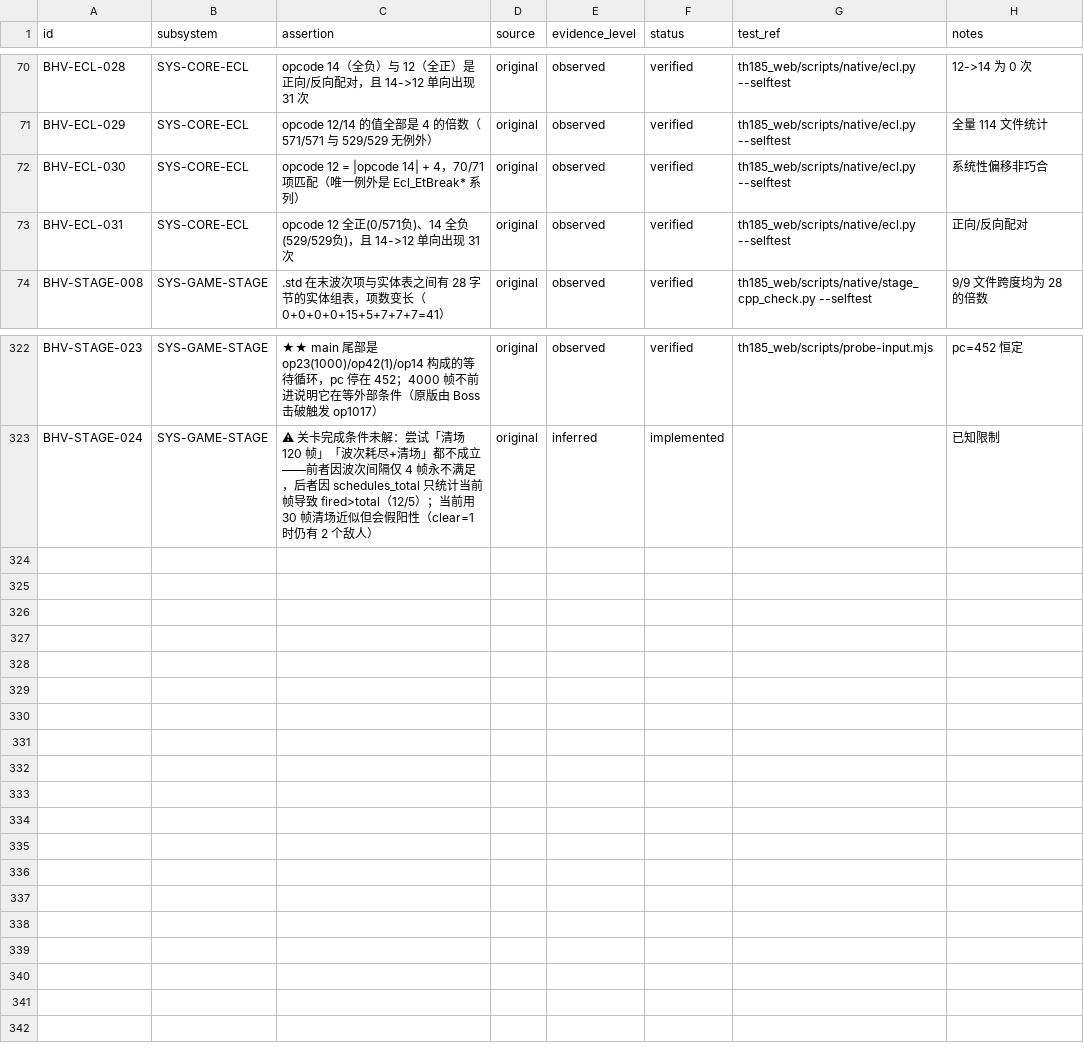
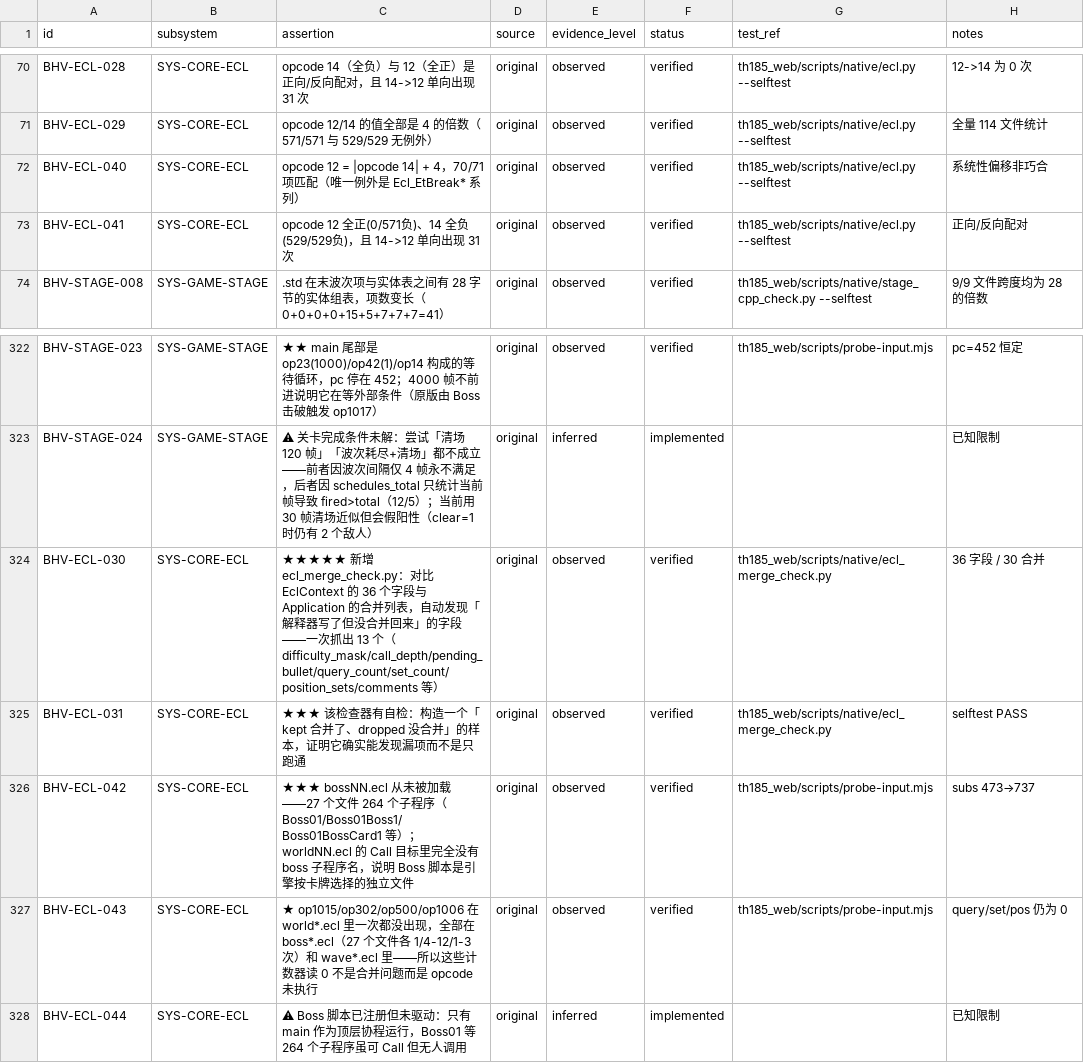
Before and after one commit to GreenSweet233/th185, a CSV file: th185_web/config/behaviors.csv, drawn as a sheet; only a part is shown, gaps mark what is left out.

```diff
--- a/th185_web/config/behaviors.csv
+++ b/th185_web/config/behaviors.csv
@@ -71,4 +71,4 @@ BHV-ECL-028,SYS-CORE-ECL,"opcode 14（全负）与 12（全正）是正向/反
 BHV-ECL-029,SYS-CORE-ECL,"opcode 12/14 的值全部是 4 的倍数（571/571 与 529/529 无例外）",original,observed,verified,"th185_web/scripts/native/ecl.py --selftest","全量 114 文件统计"
-BHV-ECL-030,SYS-CORE-ECL,"opcode 12 = |opcode 14| + 4，70/71 项匹配（唯一例外是 Ecl_EtBreak* 系列）",original,observed,verified,"th185_web/scripts/native/ecl.py --selftest","系统性偏移非巧合"
-BHV-ECL-031,SYS-CORE-ECL,"opcode 12 全正(0/571负)、14 全负(529/529负)，且 14->12 单向出现 31 次",original,observed,verified,"th185_web/scripts/native/ecl.py --selftest","正向/反向配对"
+BHV-ECL-040,SYS-CORE-ECL,"opcode 12 = |opcode 14| + 4，70/71 项匹配（唯一例外是 Ecl_EtBreak* 系列）",original,observed,verified,"th185_web/scripts/native/ecl.py --selftest","系统性偏移非巧合"
+BHV-ECL-041,SYS-CORE-ECL,"opcode 12 全正(0/571负)、14 全负(529/529负)，且 14->12 单向出现 31 次",original,observed,verified,"th185_web/scripts/native/ecl.py --selftest","正向/反向配对"
 BHV-STAGE-008,SYS-GAME-STAGE,".std 在末波次项与实体表之间有 28 字节的实体组表，项数变长（0+0+0+0+15+5+7+7+7=41）",original,observed,verified,"th185_web/scripts/native/stage_cpp_check.py --selftest","9/9 文件跨度均为 28 的倍数"
@@ -323 +323,6 @@ BHV-STAGE-023,SYS-GAME-STAGE,"★★ main 尾部是 op23(1000)/op42(1)/op14 构
 BHV-STAGE-024,SYS-GAME-STAGE,"⚠ 关卡完成条件未解：尝试「清场 120 帧」「波次耗尽+清场」都不成立——前者因波次间隔仅 4 帧永不满足，后者因 schedules_total 只统计当前帧导致 fired>total（12/5）；当前用 30 帧清场近似但会假阳性（clear=1 时仍有 2 个敌人）",original,inferred,implemented,"","已知限制"
+BHV-ECL-030,SYS-CORE-ECL,"★★★★★ 新增 ecl_merge_check.py：对比 EclContext 的 36 个字段与 Application 的合并列表，自动发现「解释器写了但没合并回来」的字段——一次抓出 13 个（difficulty_mask/call_depth/pending_bullet/query_count/set_count/position_sets/comments 等）",original,observed,verified,"th185_web/scripts/native/ecl_merge_check.py","36 字段 / 30 合并"
+BHV-ECL-031,SYS-CORE-ECL,"★★★ 该检查器有自检：构造一个「kept 合并了、dropped 没合并」的样本，证明它确实能发现漏项而不是只跑通",original,observed,verified,"th185_web/scripts/native/ecl_merge_check.py","selftest PASS"
+BHV-ECL-042,SYS-CORE-ECL,"★★★ bossNN.ecl 从未被加载——27 个文件 264 个子程序（Boss01/Boss01Boss1/Boss01BossCard1 等）；worldNN.ecl 的 Call 目标里完全没有 boss 子程序名，说明 Boss 脚本是引擎按卡牌选择的独立文件",original,observed,verified,"th185_web/scripts/probe-input.mjs","subs 473→737"
+BHV-ECL-043,SYS-CORE-ECL,"★ op1015/op302/op500/op1006 在 world*.ecl 里一次都没出现，全部在 boss*.ecl（27 个文件各 1/4-12/1-3 次）和 wave*.ecl 里——所以这些计数器读 0 不是合并问题而是 opcode 未执行",original,observed,verified,"th185_web/scripts/probe-input.mjs","query/set/pos 仍为 0"
+BHV-ECL-044,SYS-CORE-ECL,"⚠ Boss 脚本已注册但未驱动：只有 main 作为顶层协程运行，Boss01 等 264 个子程序虽可 Call 但无人调用",original,inferred,implemented,"","已知限制"
```
Also changed, not shown: 5 other files.
